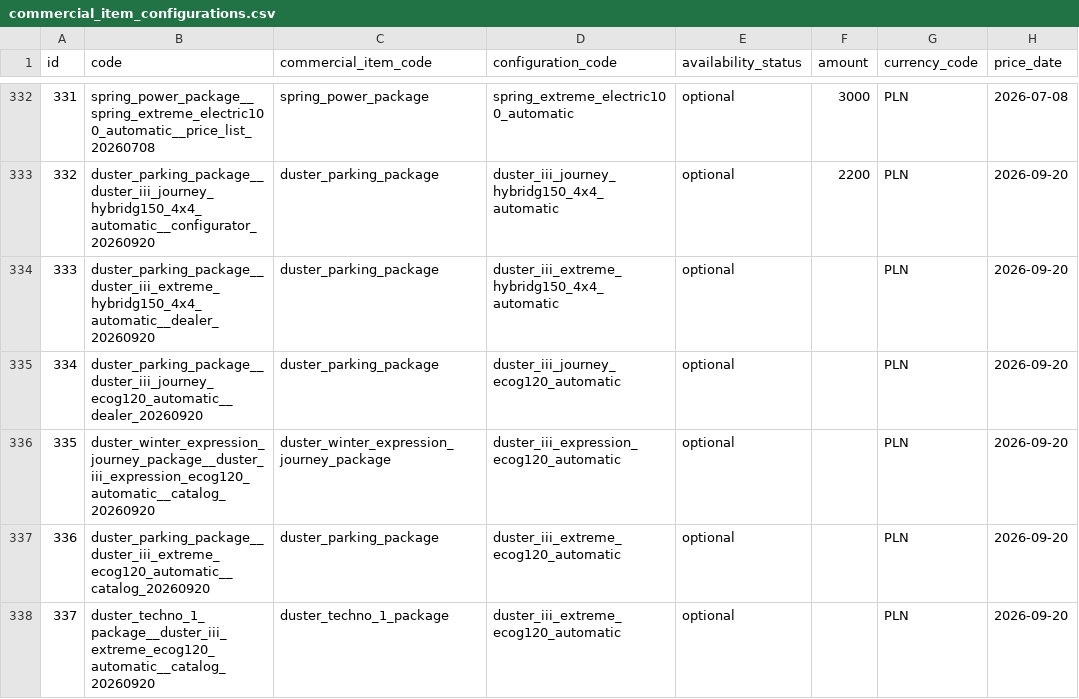
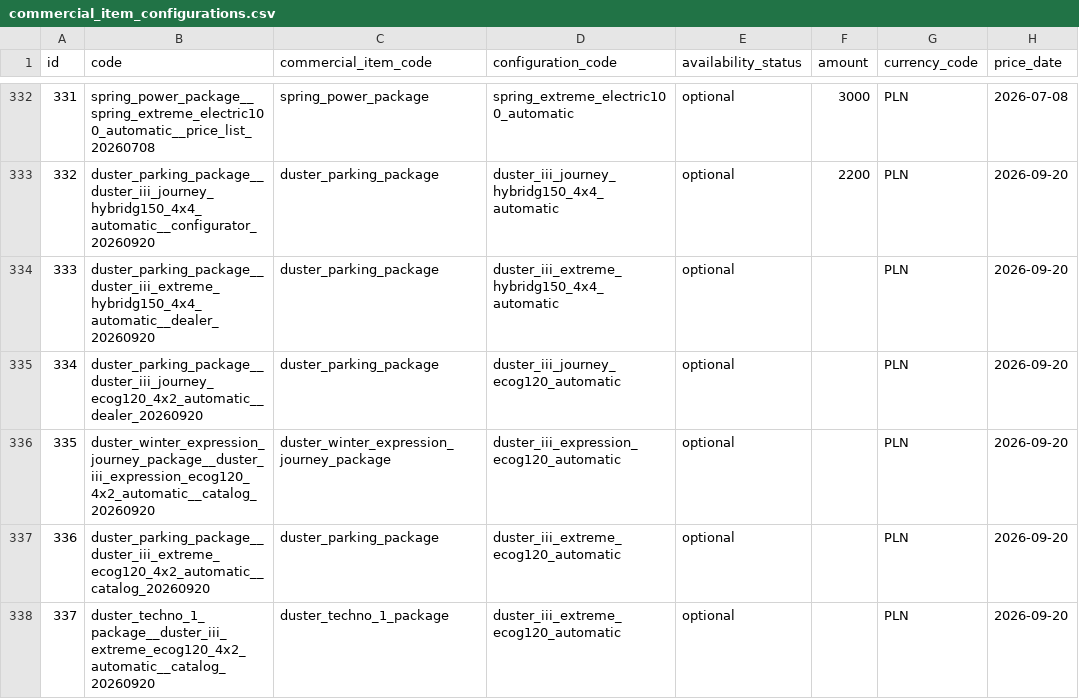
Before and after one commit to xbodzio7/Dacia-Knowledge-Base, a CSV file: data/master/commercial_item_configurations.csv, drawn as a sheet; only a part is shown, gaps mark what is left out; the diff names each change by its address in the sheet, - before the commit and + after, or states it on an @@ line.

Commit message:
fix(data): repair Duster automatic configuration references

```diff
--- a/data/master/commercial_item_configurations.csv
+++ b/data/master/commercial_item_configurations.csv
-B335 (code): duster_parking_package__duster_iii_journey_ecog120_automatic__dealer_20260920
+B335 (code): duster_parking_package__duster_iii_journey_ecog120_4x2_automatic__dealer_20260920
-B336 (code): duster_winter_expression_journey_package__duster_iii_expression_ecog120_automatic__catalog_20260920
+B336 (code): duster_winter_expression_journey_package__duster_iii_expression_ecog120_4x2_automatic__catalog_20260920
-B337 (code): duster_parking_package__duster_iii_extreme_ecog120_automatic__catalog_20260920
+B337 (code): duster_parking_package__duster_iii_extreme_ecog120_4x2_automatic__catalog_20260920
-B338 (code): duster_techno_1_package__duster_iii_extreme_ecog120_automatic__catalog_20260920
+B338 (code): duster_techno_1_package__duster_iii_extreme_ecog120_4x2_automatic__catalog_20260920
```
